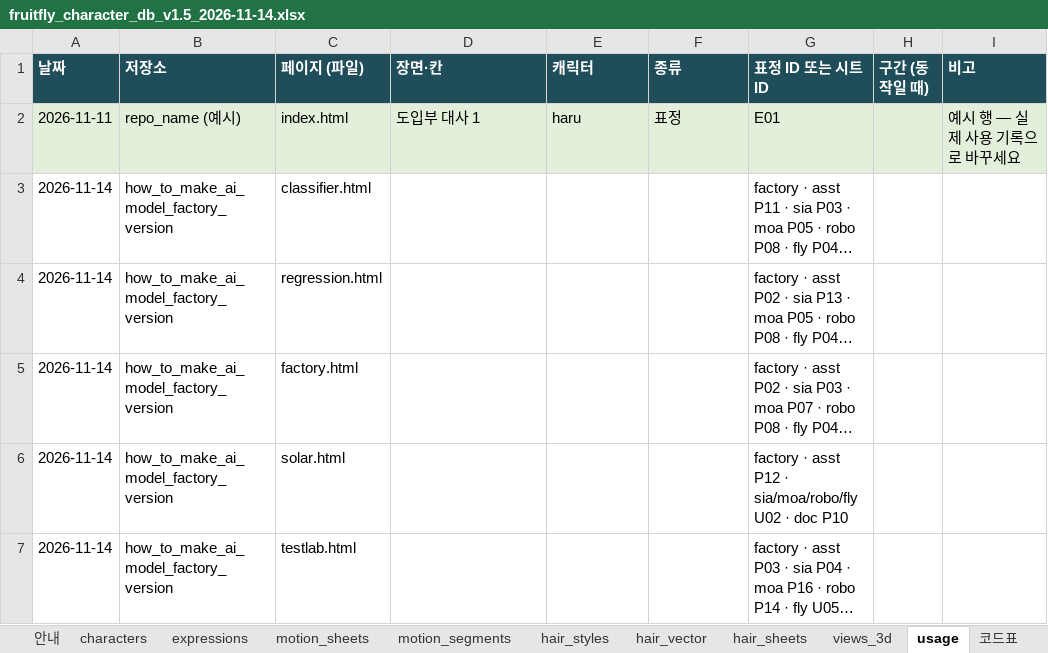
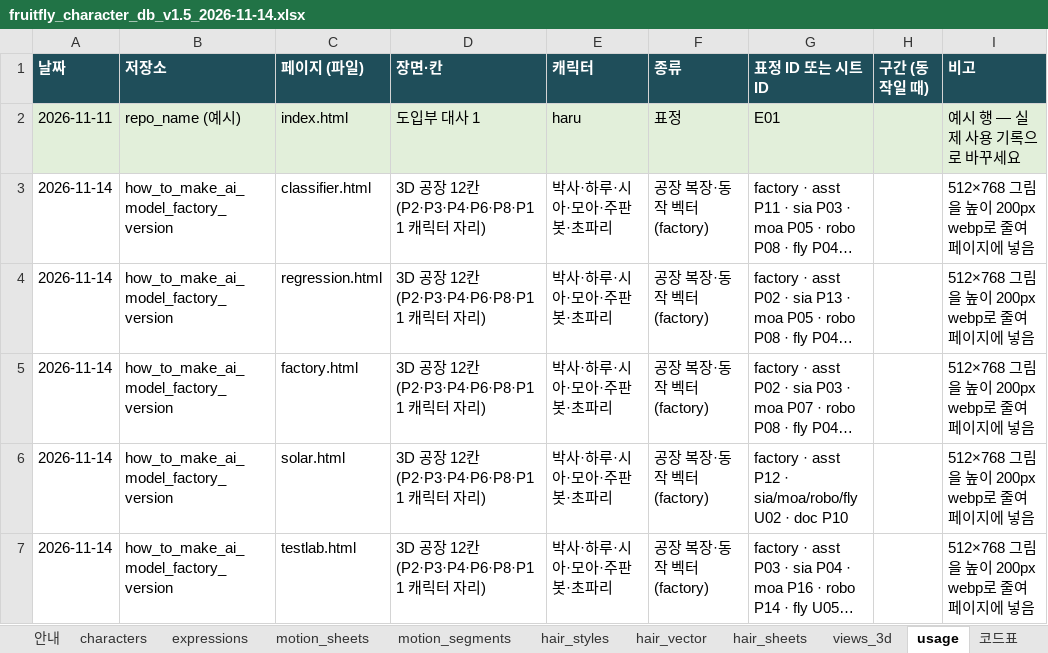
Before and after one commit to adminmrobo/fruitfly-lab-expressions, an Excel workbook: db/fruitfly_character_db_v1.5_2026-11-14.xlsx, sheet usage, drawn as a sheet; long unchanged cells end in …; values as stored, in another font and other column widths than the file's, no borders; the diff names each change by its address in the sheet, - before the commit and + after, or states it on an @@ line.

Commit message:
DB v1.5 사용 이력 칸 채움

```diff
--- a/db/fruitfly_character_db_v1.5_2026-11-14.xlsx (sheet usage)
+++ b/db/fruitfly_character_db_v1.5_2026-11-14.xlsx (sheet usage)
-D3:D7 (장면·칸): (empty)
+D3:D7 (장면·칸): 3D 공장 12칸 (P2·P3·P4·P6·P8·P11 캐릭터 자리)
-E3:E7 (캐릭터): (empty)
+E3:E7 (캐릭터): 박사·하루·시아·모아·주판봇·초파리
-F3:F7 (종류): (empty)
+F3:F7 (종류): 공장 복장·동작 벡터 (factory)
-I3:I7 (비고): (empty)
+I3:I7 (비고): 512×768 그림을 높이 200px webp로 줄여 페이지에 넣음
```
